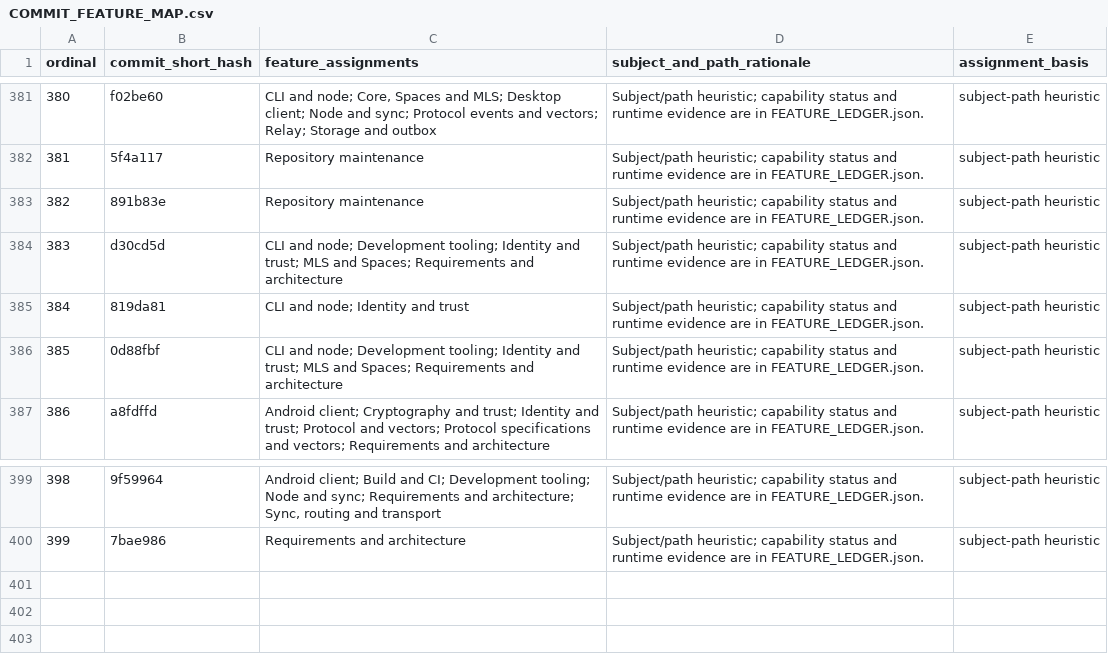
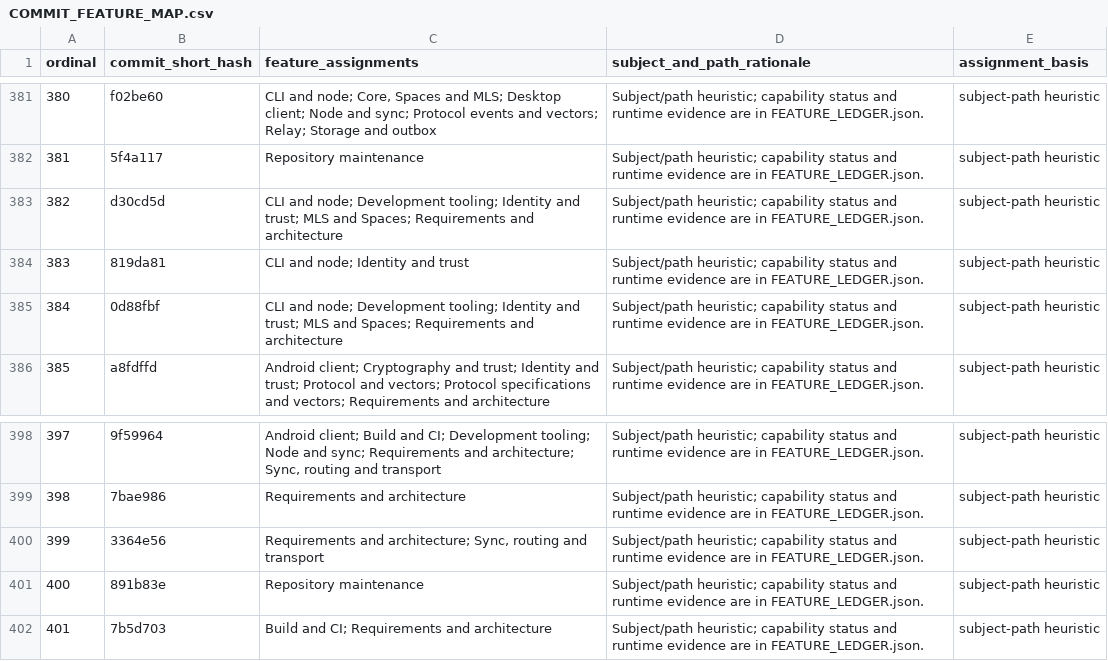
Before and after one commit to Astraive/lattice, a CSV file: docs/quality/COMMIT_FEATURE_MAP.csv, drawn as a sheet; only a part is shown, gaps mark what is left out; addresses are those after the commit; the diff names each change by its address in the sheet, - before the commit and + after, or states it on an @@ line.

```diff
--- a/docs/quality/COMMIT_FEATURE_MAP.csv
+++ b/docs/quality/COMMIT_FEATURE_MAP.csv
@@ column A (ordinal) renumbered between rows 383 and 399 @@
+row 400: 399 | 3364e56 | Requirements and architecture; Sync, routing and transport | Subject/path heuristic; capability status and runtime evidence are in FEATURE_LEDGER.json. | subject-path heuristic
@@ row 383 moved to row 401: 400 @@
+row 402: 401 | 7b5d703 | Build and CI; Requirements and architecture | Subject/path heuristic; capability status and runtime evidence are in FEATURE_LEDGER.json. | subject-path heuristic
```
Also changed, not shown: docs/quality/HISTORY_INDEX.csv, 1 other file.
